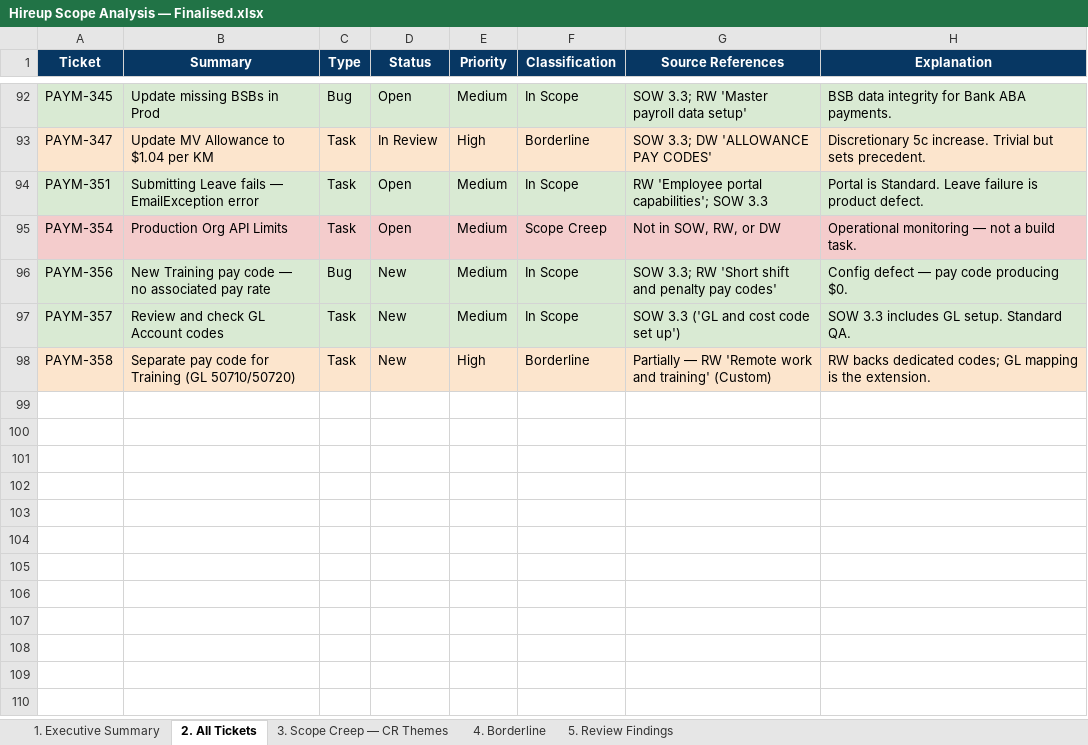
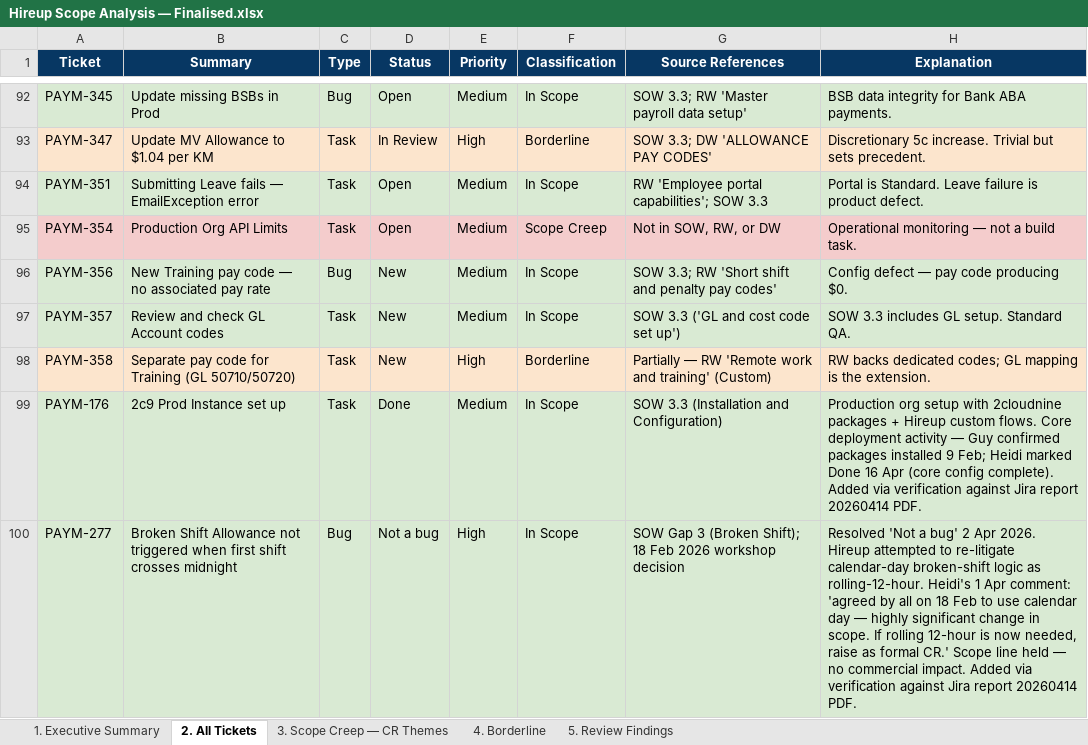
Before and after one commit to guy2c9/hireup, an Excel workbook: docs/Hireup Scope Analysis — Finalised.xlsx, sheet 2. All Tickets, drawn as a sheet; only a part is shown, gaps mark what is left out; values as stored, in another font and other column widths than the file's, no borders; the diff names each change by its address in the sheet, - before the commit and + after, or states it on an @@ line.

Commit message:
Add CR-aware reconciliation workbook and scope-management skill history
- New CR-aware xlsx overlay covering CR01, CR02, and Project Evolution
- Updated Finalised workbook with CR-aware revisions
- CR source extracts and build scripts for reproducibility
- History updated with 2026-04-17 skill-authoring session (ART-2057/2058/2059)

```diff
--- a/docs/Hireup Scope Analysis — Finalised.xlsx (sheet 2. All Tickets)
+++ b/docs/Hireup Scope Analysis — Finalised.xlsx (sheet 2. All Tickets)
+row 99: PAYM-176 | 2c9 Prod Instance set up | Task | Done | Medium | In Scope | SOW 3.3 (Installation and Configuration) | Production org setup with 2cloudnine packages + Hireup custom flows. Core deployment activity — Guy confirmed packages installed 9 Feb; Heidi marked Done 16 Apr (core config complete). Added via verification against Jira report 20260414 PDF.
+row 100: PAYM-277 | Broken Shift Allowance not triggered when first shift crosses midnight | Bug | Not a bug | High | In Scope | SOW Gap 3 (Broken Shift); 18 Feb 2026 workshop decision | Resolved 'Not a bug' 2 Apr 2026. Hireup attempted to re-litigate calendar-day broken-shift logic as rolling-12-hour. Heidi's 1 Apr comment: 'agreed by all on 18 Feb to use calendar day — highly significant change in scope. If rolling 12-hour is now needed, raise as formal CR.' Scope line held — no commercial impact. Added via verification against Jira report 20260414 PDF.
```
Also changed, not shown: sheet 1. Executive Summary, sheet 5. Review Findings, 15 other files.
